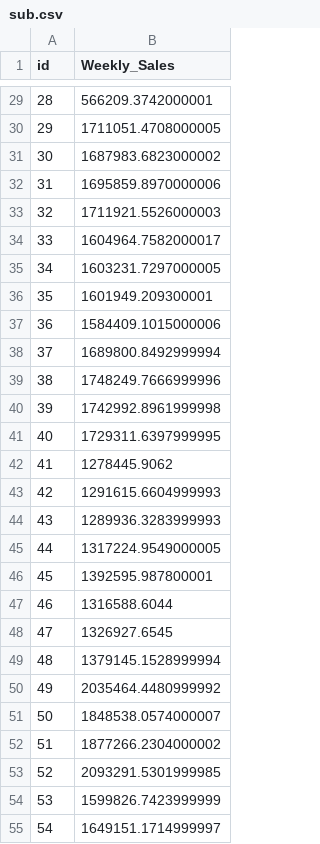
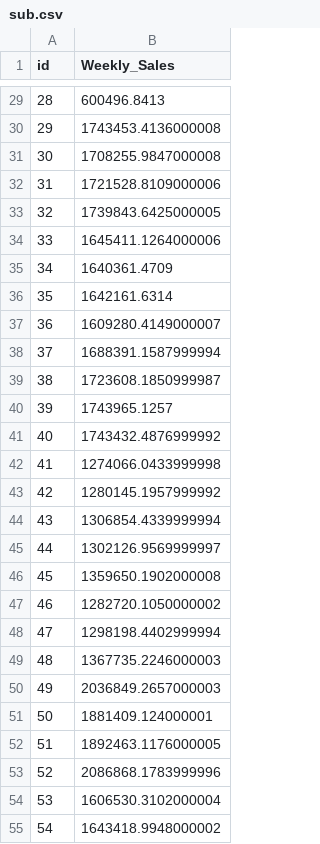
Before and after one commit to ttwperbox/StoreSalesPrediction, a CSV file: sub.csv, drawn as a sheet; only a part is shown, gaps mark what is left out; the diff covers the shown part only.

```diff
--- a/sub.csv
+++ b/sub.csv
@@ -29,27 +29,27 @@ id,Weekly_Sales
-28,566209.3742000001
-29,1711051.4708000005
-30,1687983.6823000002
-31,1695859.8970000006
-32,1711921.5526000003
-33,1604964.7582000017
-34,1603231.7297000005
-35,1601949.209300001
-36,1584409.1015000006
-37,1689800.8492999994
-38,1748249.7666999996
-39,1742992.8961999998
-40,1729311.6397999995
-41,1278445.9062
-42,1291615.6604999993
-43,1289936.3283999993
-44,1317224.9549000005
-45,1392595.987800001
-46,1316588.6044
-47,1326927.6545
-48,1379145.1528999994
-49,2035464.4480999992
-50,1848538.0574000007
-51,1877266.2304000002
-52,2093291.5301999985
-53,1599826.7423999999
-54,1649151.1714999997
+28,600496.8413
+29,1743453.4136000008
+30,1708255.9847000008
+31,1721528.8109000006
+32,1739843.6425000005
+33,1645411.1264000006
+34,1640361.4709
+35,1642161.6314
+36,1609280.4149000007
+37,1688391.1587999994
+38,1723608.1850999987
+39,1743965.1257
+40,1743432.4876999992
+41,1274066.0433999998
+42,1280145.1957999992
+43,1306854.4339999994
+44,1302126.9569999997
+45,1359650.1902000008
+46,1282720.1050000002
+47,1298198.4402999994
+48,1367735.2246000003
+49,2036849.2657000003
+50,1881409.124000001
+51,1892463.1176000005
+52,2086868.1783999996
+53,1606530.3102000004
+54,1643418.9948000002
```
Also changed, not shown: 153 edited cells elsewhere in this file.
